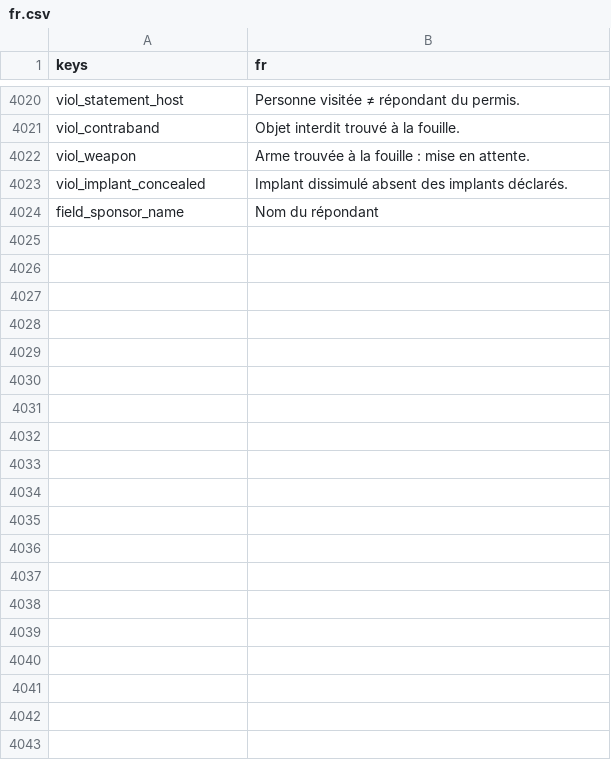
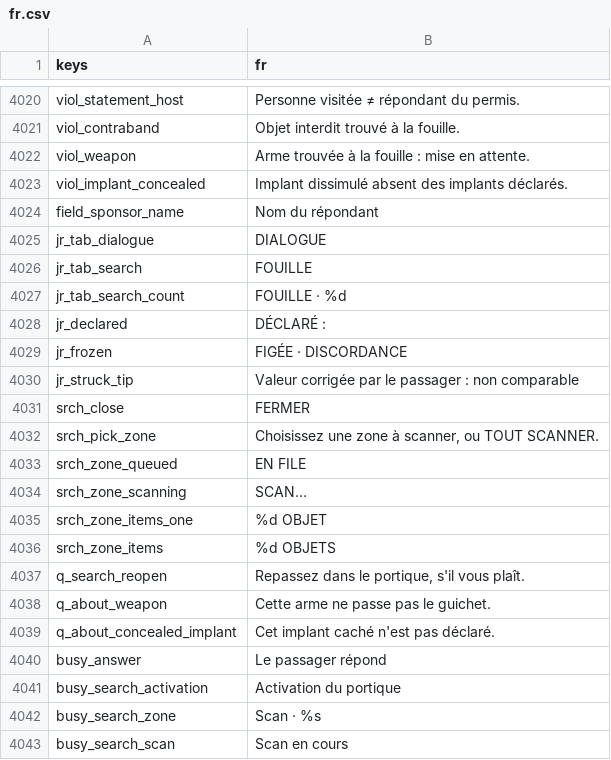
Before and after one commit to fs0ciety7000/clearance, a CSV file: data/i18n/fr.csv, drawn as a sheet; only a part is shown, gaps mark what is left out; the diff covers the shown part only.

```diff
--- a/data/i18n/fr.csv
+++ b/data/i18n/fr.csv
@@ -4024 +4024,20 @@ viol_implant_concealed,Implant dissimulé absent des implants déclarés.
 field_sponsor_name,Nom du répondant
+jr_tab_dialogue,DIALOGUE
+jr_tab_search,FOUILLE
+jr_tab_search_count,FOUILLE · %d
+jr_declared,DÉCLARÉ :
+jr_frozen,FIGÉE · DISCORDANCE
+jr_struck_tip,Valeur corrigée par le passager : non comparable
+srch_close,FERMER
+srch_pick_zone,"Choisissez une zone à scanner, ou TOUT SCANNER."
+srch_zone_queued,EN FILE
+srch_zone_scanning,SCAN…
+srch_zone_items_one,%d OBJET
+srch_zone_items,%d OBJETS
+q_search_reopen,"Repassez dans le portique, s'il vous plaît."
+q_about_weapon,Cette arme ne passe pas le guichet.
+q_about_concealed_implant,Cet implant caché n'est pas déclaré.
+busy_answer,Le passager répond
+busy_search_activation,Activation du portique
+busy_search_zone,Scan · %s
+busy_search_scan,Scan en cours
```
Also changed, not shown: 41 added rows elsewhere in this file, 56 other files.
